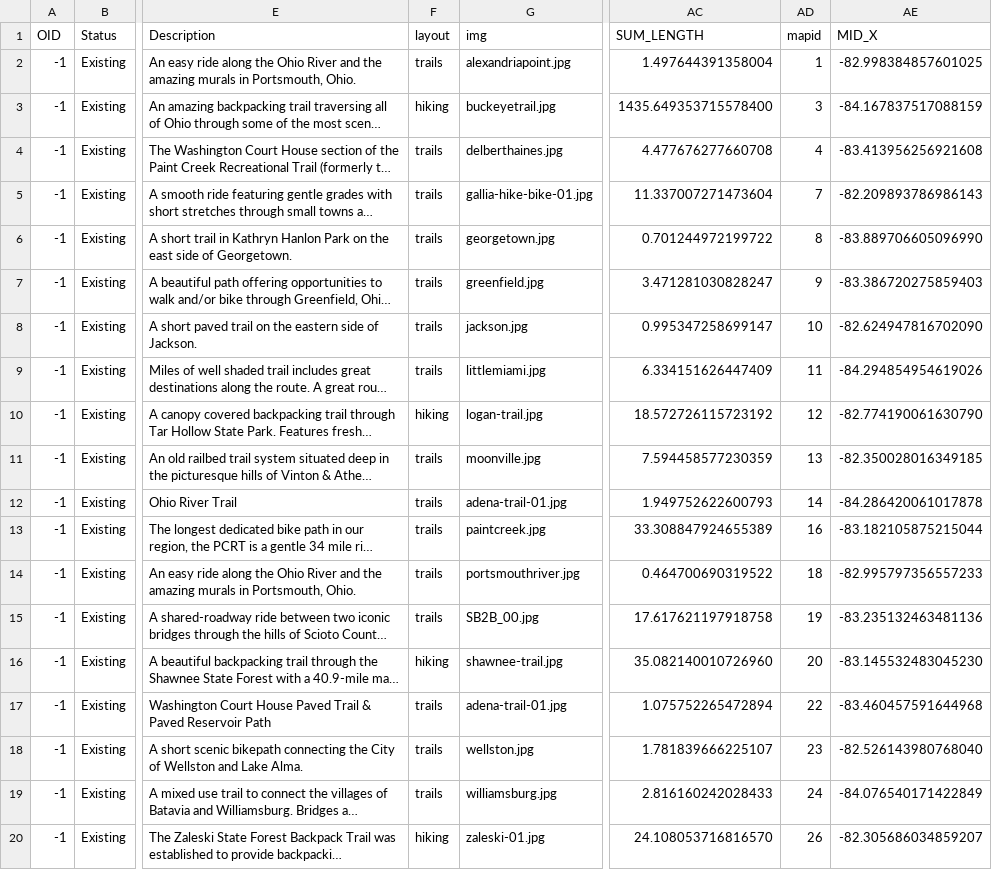
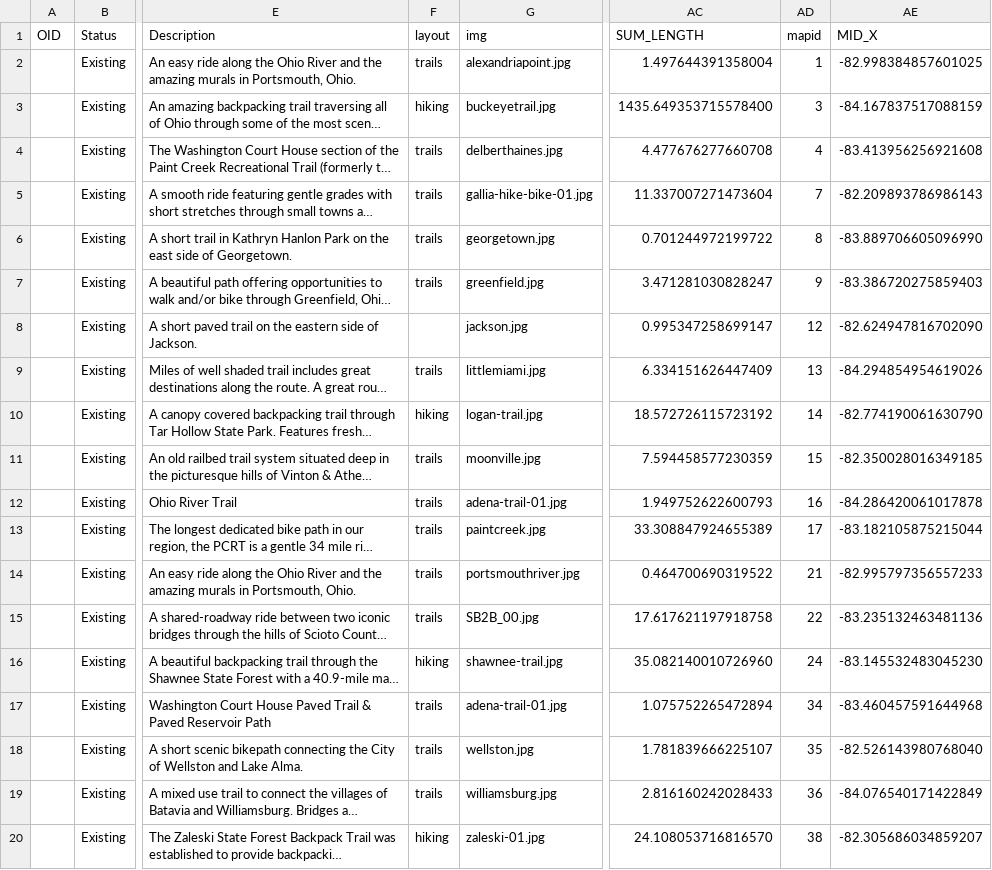
Before and after one commit to ovrdc/trails-portal, a CSV file: _data/ovrdc_trails.csv, drawn as a sheet; only a part is shown, gaps mark what is left out; long unchanged cells end in …; the diff names each change by its address in the sheet, - before the commit and + after, or states it on an @@ line.

Commit message:
added future trails and fixed images

```diff
--- a/_data/ovrdc_trails.csv
+++ b/_data/ovrdc_trails.csv
-A2:A20 (OID): -1
+A2:A20 (OID): (empty)
-F8 (layout): trails
+F8 (layout): (empty)
-AD8 (mapid): 10
+AD8 (mapid): 12
-AD9 (mapid): 11
+AD9 (mapid): 13
-AD10 (mapid): 12
+AD10 (mapid): 14
-AD11 (mapid): 13
+AD11 (mapid): 15
-AD12 (mapid): 14
+AD12 (mapid): 16
-AD13 (mapid): 16
+AD13 (mapid): 17
-AD14 (mapid): 18
+AD14 (mapid): 21
-AD15 (mapid): 19
+AD15 (mapid): 22
-AD16 (mapid): 20
+AD16 (mapid): 24
-AD17 (mapid): 22
+AD17 (mapid): 34
-AD18 (mapid): 23
+AD18 (mapid): 35
-AD19 (mapid): 24
+AD19 (mapid): 36
-AD20 (mapid): 26
+AD20 (mapid): 38
```
Also changed, not shown: 19 other files.
